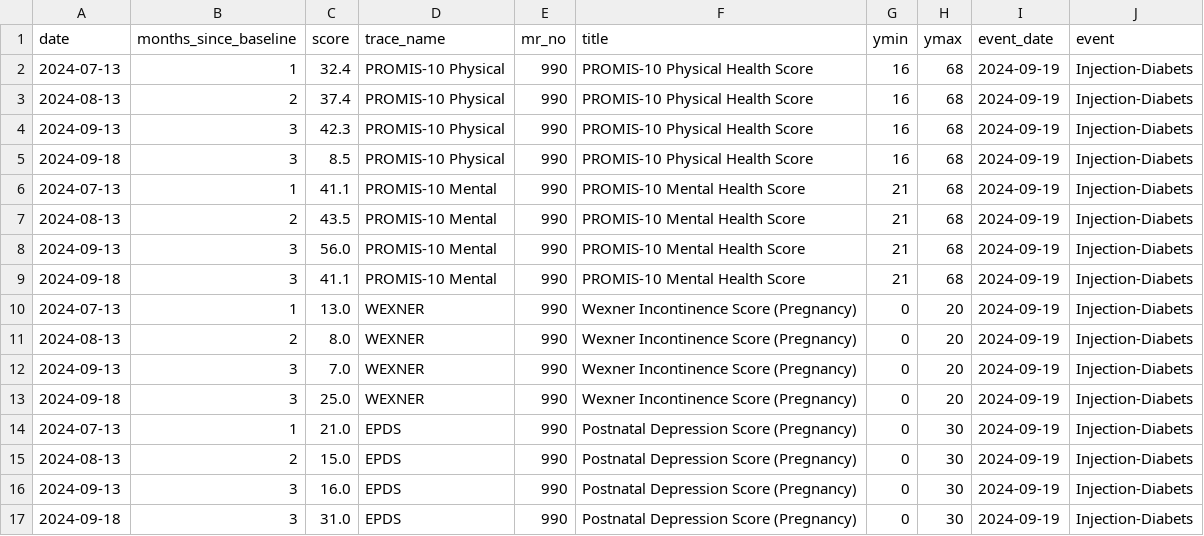
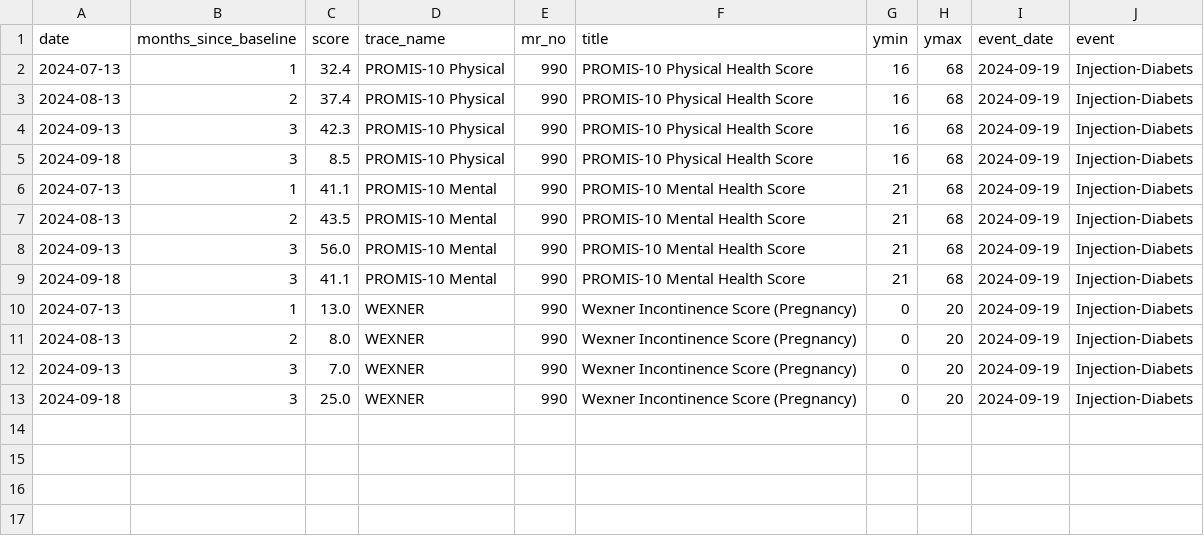
Before and after one commit to iftu-syed/b-prod, a CSV file: proms/common_login/data/patient_health_scores_990.csv, drawn as a sheet; the diff names each change by its address in the sheet, - before the commit and + after, or states it on an @@ line.

```diff
--- a/proms/common_login/data/patient_health_scores_990.csv
+++ b/proms/common_login/data/patient_health_scores_990.csv
-row 14: 2024-07-13 | 1 | 21.0 | EPDS | 990 | Postnatal Depression Score (Pregnancy) | 0 | 30 | 2024-09-19 | Injection-Diabets
-row 15: 2024-08-13 | 2 | 15.0 | EPDS | 990 | Postnatal Depression Score (Pregnancy) | 0 | 30 | 2024-09-19 | Injection-Diabets
-row 16: 2024-09-13 | 3 | 16.0 | EPDS | 990 | Postnatal Depression Score (Pregnancy) | 0 | 30 | 2024-09-19 | Injection-Diabets
-row 17: 2024-09-18 | 3 | 31.0 | EPDS | 990 | Postnatal Depression Score (Pregnancy) | 0 | 30 | 2024-09-19 | Injection-Diabets
```
Also changed, not shown: proms/Doctor_Login_Page/data/patient_health_scores_991.csv, 24 other files.
